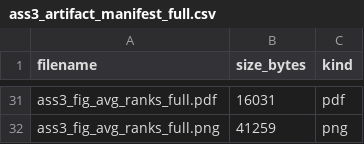
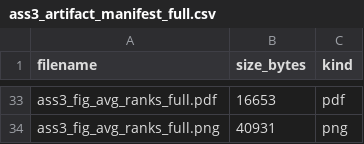
Before and after one commit to matt-roux/ml441-assignment3, a CSV file: output/ass3_artifact_manifest_full.csv, drawn as a sheet; only a part is shown, gaps mark what is left out; addresses are those after the commit; the diff covers the shown part only; the diff names each change by its address in the sheet, - before the commit and + after, or states it on an @@ line.

```diff
--- a/output/ass3_artifact_manifest_full.csv
+++ b/output/ass3_artifact_manifest_full.csv
-B33 (size_bytes): 16031
+B33 (size_bytes): 16653
-B34 (size_bytes): 41259
+B34 (size_bytes): 40931
```
Also changed, not shown: 2 added rows and 25 edited cells elsewhere in this file, output/ass3_avg_ranks_full.csv, output/ass3_final_runs_full.csv, 30 other files.
